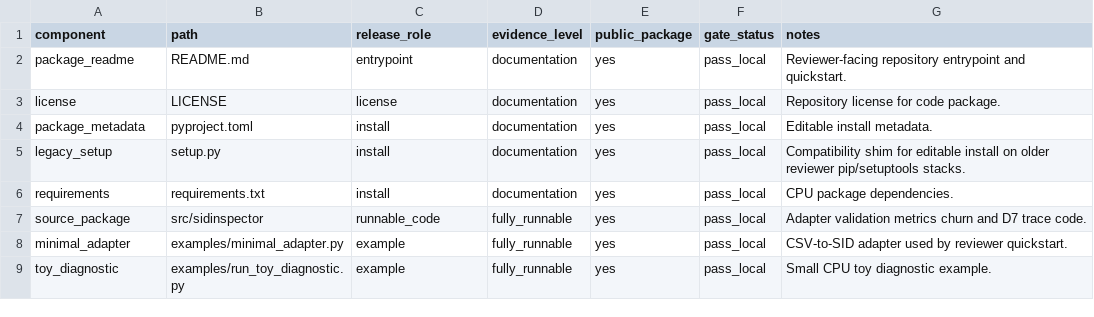
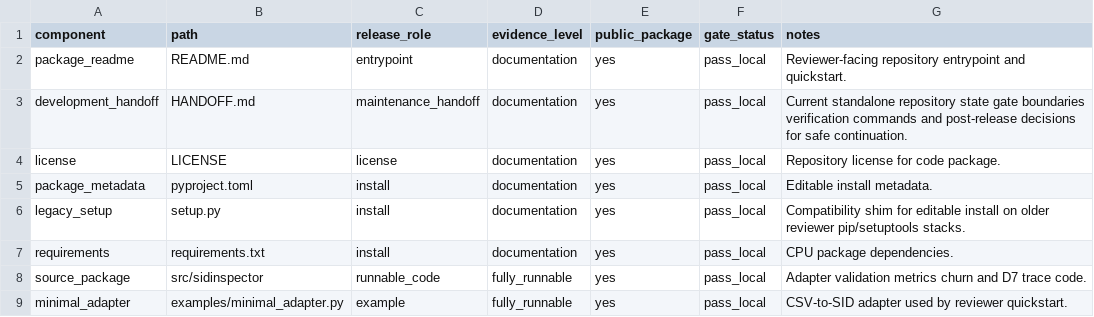
Before and after one commit to jdding/SIDscope, a CSV file: docs/reproducibility/sidscope_release_candidate_manifest.csv, drawn as a sheet; only a part is shown; the shorter side is filled out with more unchanged rows.

Commit message:
docs: add SIDScope 1.1 handoff

```diff
--- a/docs/reproducibility/sidscope_release_candidate_manifest.csv
+++ b/docs/reproducibility/sidscope_release_candidate_manifest.csv
@@ -2,2 +2,3 @@ component,path,release_role,evidence_level,public_package,gate_status,notes
 package_readme,README.md,entrypoint,documentation,yes,pass_local,Reviewer-facing repository entrypoint and quickstart.
+development_handoff,HANDOFF.md,maintenance_handoff,documentation,yes,pass_local,Current standalone repository state gate boundaries verification commands and post-release decisions for safe continuation.
 license,LICENSE,license,documentation,yes,pass_local,Repository license for code package.
```
Also changed, not shown: 1 other file.
